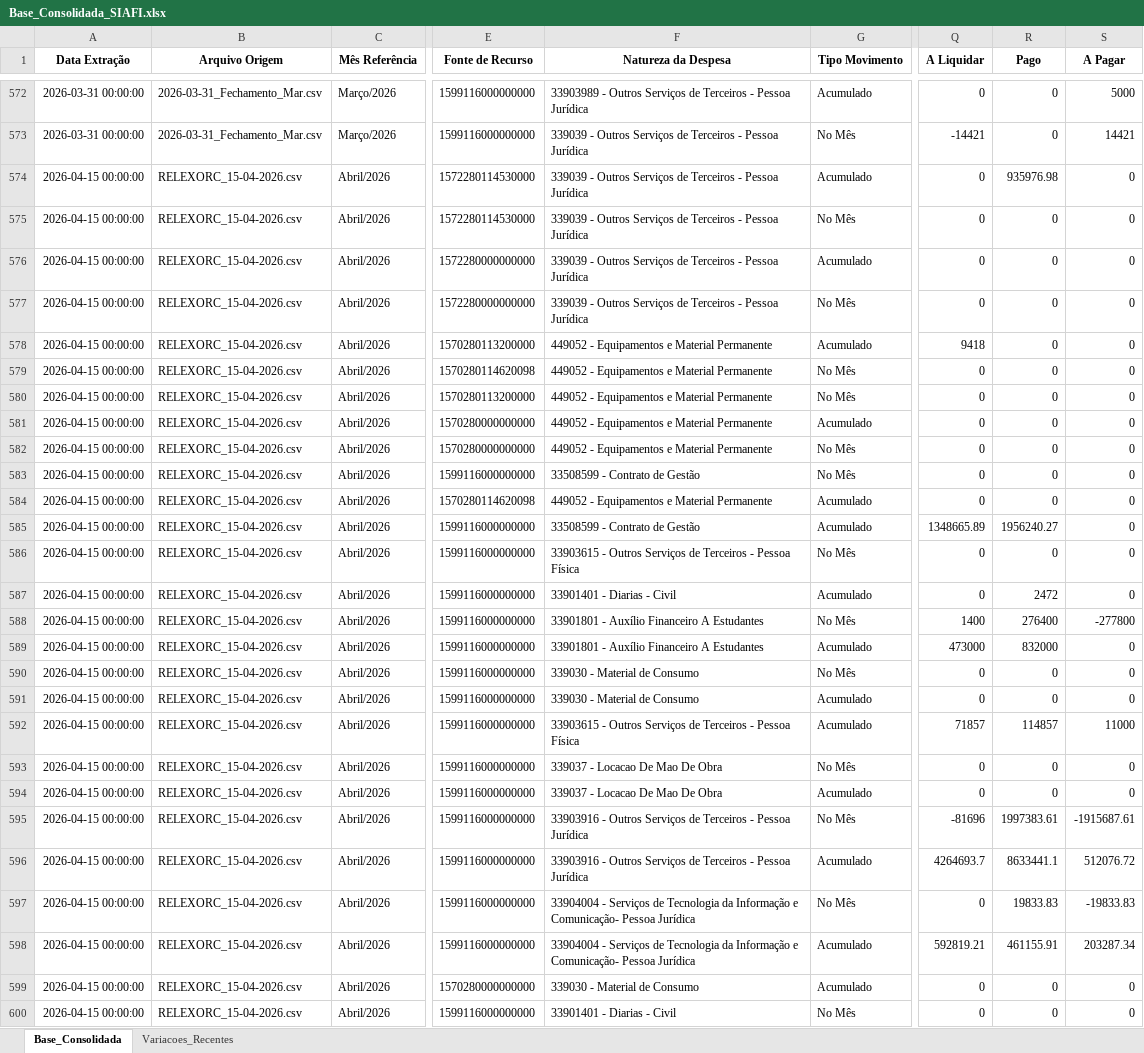
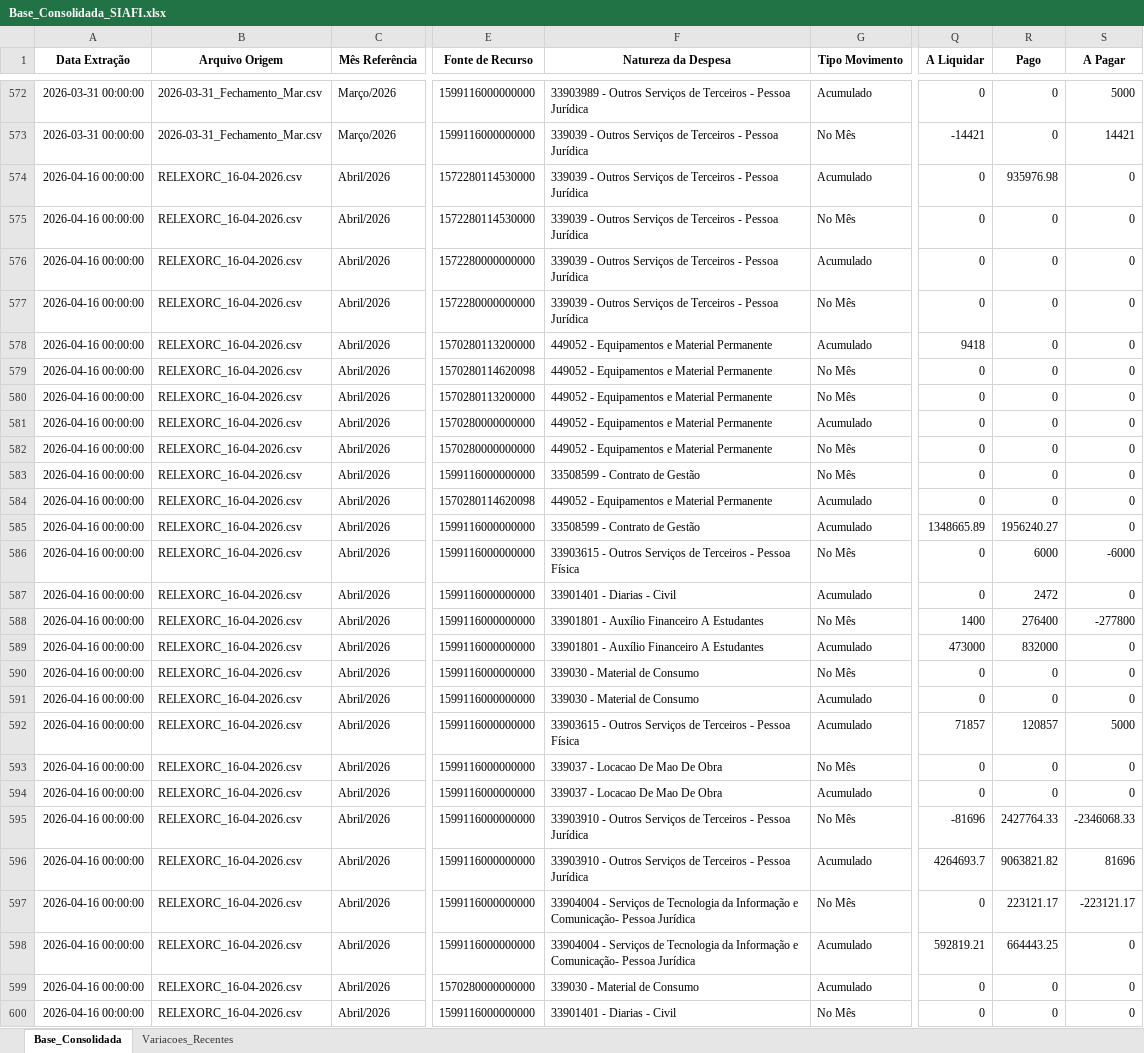
Before and after one commit to leuler-web/painel-execucao-uea, an Excel workbook: Base_Consolidada_SIAFI.xlsx, sheet Base_Consolidada, drawn as a sheet; only a part is shown, gaps mark what is left out; values as stored, in another font and other column widths than the file's, no borders; the diff covers the shown part only; the diff names each change by its address in the sheet, - before the commit and + after, or states it on an @@ line.

Commit message:
Atualização automática da base SIAFI via Python

```diff
--- a/Base_Consolidada_SIAFI.xlsx (sheet Base_Consolidada)
+++ b/Base_Consolidada_SIAFI.xlsx (sheet Base_Consolidada)
-A574:A600 (Data Extração): 2026-04-15 00:00:00
+A574:A600 (Data Extração): 2026-04-16 00:00:00
-B574:B600 (Arquivo Origem): RELEXORC_15-04-2026.csv
+B574:B600 (Arquivo Origem): RELEXORC_16-04-2026.csv
-R586 (Pago): 0
+R586 (Pago): 6000
-S586 (A Pagar): 0
+S586 (A Pagar): -6000
-R592 (Pago): 114857
+R592 (Pago): 120857
-S592 (A Pagar): 11000
+S592 (A Pagar): 5000
-F595:F596 (Natureza da Despesa): 33903916 - Outros…
+F595:F596 (Natureza da Despesa): 33903910 - Outros…
-R595 (Pago): 1997383.61
+R595 (Pago): 2427764.33
-S595 (A Pagar): -1915687.61
+S595 (A Pagar): -2346068.33
-R596 (Pago): 8633441.1
+R596 (Pago): 9063821.82
-S596 (A Pagar): 512076.72
+S596 (A Pagar): 81696
-R597 (Pago): 19833.83
+R597 (Pago): 223121.17
-S597 (A Pagar): -19833.83
+S597 (A Pagar): -223121.17
-R598 (Pago): 461155.91
+R598 (Pago): 664443.25
-S598 (A Pagar): 203287.34
+S598 (A Pagar): 0
```
Also changed, not shown: 692 edited cells elsewhere in this sheet, sheet Variacoes_Recentes.
